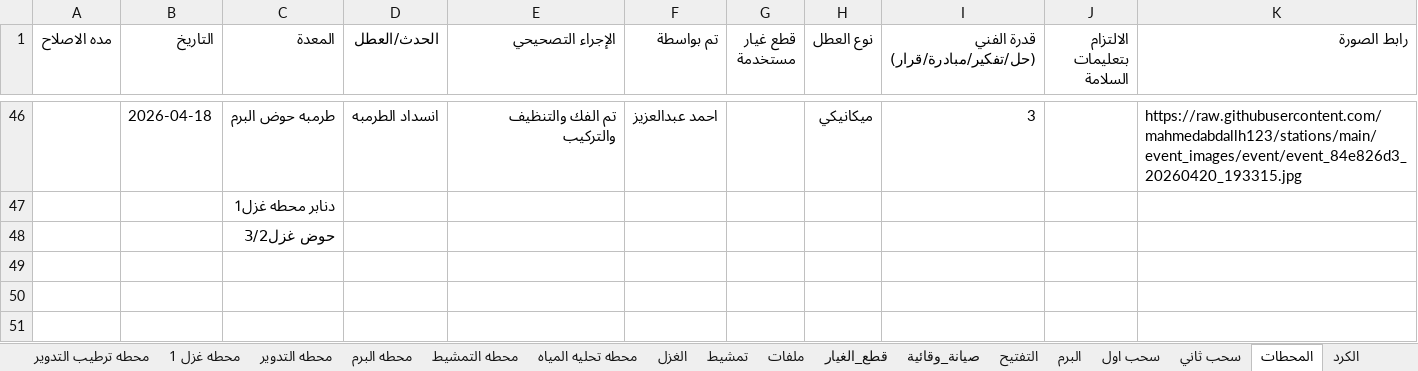
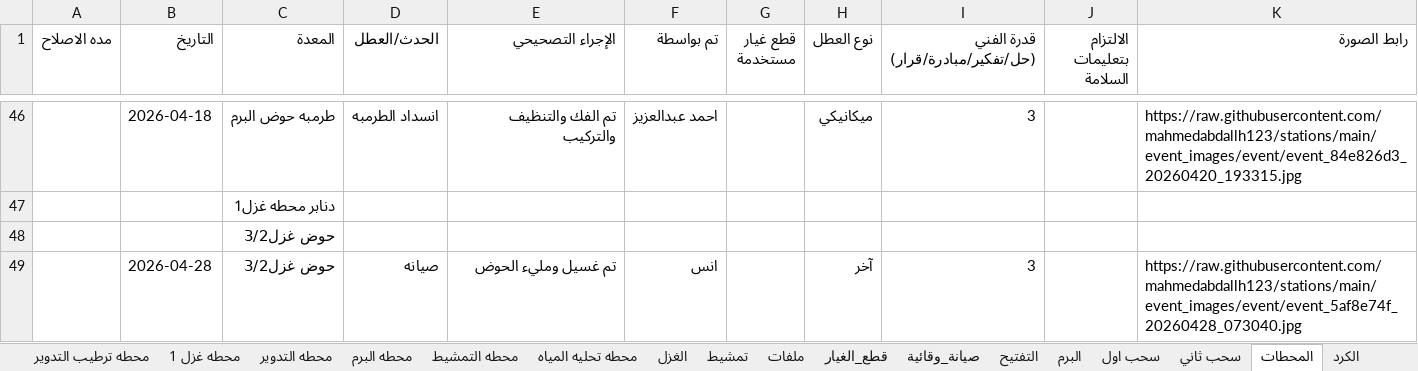
Before and after one commit to mahmedabdallh123/stations, an Excel workbook: l9.xlsx, sheet المحطات, drawn as a sheet; only a part is shown, gaps mark what is left out; values as stored, in another font and other column widths than the file's, no borders; the diff names each change by its address in the sheet, - before the commit and + after, or states it on an @@ line.

Commit message:
تحديث البيانات - 2026-04-28 07:30:44

```diff
--- a/l9.xlsx (sheet المحطات)
+++ b/l9.xlsx (sheet المحطات)
+row 49:  | 2026-04-28 | حوض غزل3/2 | صيانه | تم غسيل ومليء الحوض | انس |  | آخر | 3 |  | https://raw.githubusercontent.com/mahmedabdallh123/stations/main/event_images/event/event_5af8e74f_20260428_073040.jpg
```
